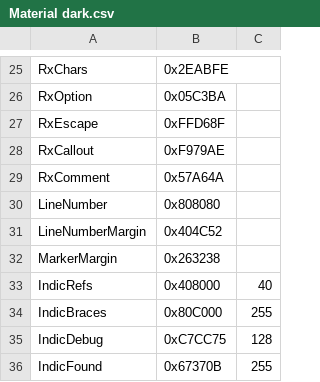
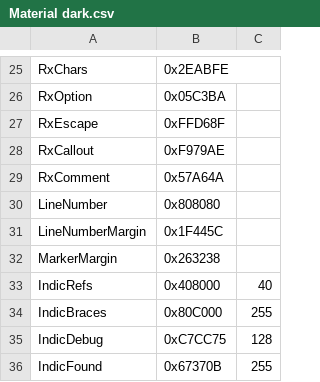
Before and after one commit to NULL0B/LibreAutomate, a CSV file: Au.Editor/Default/Themes/Material dark.csv, drawn as a sheet; only a part is shown, gaps mark what is left out.

```diff
--- a/Au.Editor/Default/Themes/Material dark.csv
+++ b/Au.Editor/Default/Themes/Material dark.csv
@@ -30,3 +30,3 @@ RxComment, 0x57A64A
 LineNumber, 0x808080
-LineNumberMargin, 0x404C52
+LineNumberMargin, 0x1F445C
 MarkerMargin, 0x263238
```
Also changed, not shown: Au.Editor/Default/Themes/One Monokai dark.csv, Au.Editor/Default/Themes/Visual Studio dark.csv, 15 other files.
